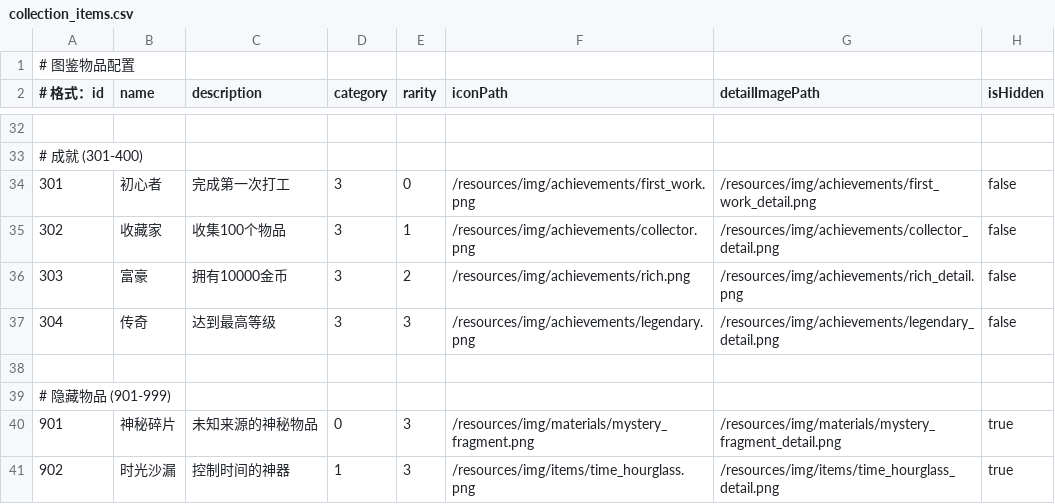
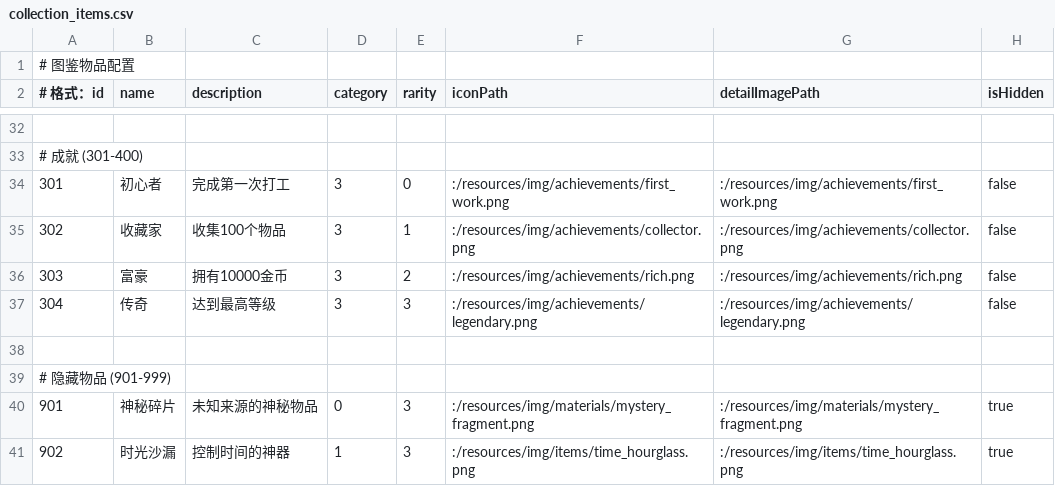
Before and after one commit to Gao-Zuin/DesktopPet, a CSV file: resources/csv/collection_items.csv, drawn as a sheet; only a part is shown, gaps mark what is left out; the diff covers the shown part only.

Commit message:
feat: 完全集成背包与图鉴系统，移除重复数据源
- 移除item_info.txt依赖，统一使用collection_items.csv
- 增强鼠标悬浮显示详细物品信息

```diff
--- a/resources/csv/collection_items.csv
+++ b/resources/csv/collection_items.csv
@@ -33,9 +33,9 @@
 # 成就 (301-400)
-301,初心者,完成第一次打工,3,0,/resources/img/achievements/first_work.png,/resources/img/achievements/first_work_detail.png,false
-302,收藏家,收集100个物品,3,1,/resources/img/achievements/collector.png,/resources/img/achievements/collector_detail.png,false
-303,富豪,拥有10000金币,3,2,/resources/img/achievements/rich.png,/resources/img/achievements/rich_detail.png,false
-304,传奇,达到最高等级,3,3,/resources/img/achievements/legendary.png,/resources/img/achievements/legendary_detail.png,false
+301,初心者,完成第一次打工,3,0,:/resources/img/achievements/first_work.png,:/resources/img/achievements/first_work.png,false
+302,收藏家,收集100个物品,3,1,:/resources/img/achievements/collector.png,:/resources/img/achievements/collector.png,false
+303,富豪,拥有10000金币,3,2,:/resources/img/achievements/rich.png,:/resources/img/achievements/rich.png,false
+304,传奇,达到最高等级,3,3,:/resources/img/achievements/legendary.png,:/resources/img/achievements/legendary.png,false
 
 # 隐藏物品 (901-999)
-901,神秘碎片,未知来源的神秘物品,0,3,/resources/img/materials/mystery_fragment.png,/resources/img/materials/mystery_fragment_detail.png,true
-902,时光沙漏,控制时间的神器,1,3,/resources/img/items/time_hourglass.png,/resources/img/items/time_hourglass_detail.png,true
+901,神秘碎片,未知来源的神秘物品,0,3,:/resources/img/materials/mystery_fragment.png,:/resources/img/materials/mystery_fragment.png,true
+902,时光沙漏,控制时间的神器,1,3,:/resources/img/items/time_hourglass.png,:/resources/img/items/time_hourglass.png,true
```
Also changed, not shown: 32 edited cells elsewhere in this file, 46 other files.
